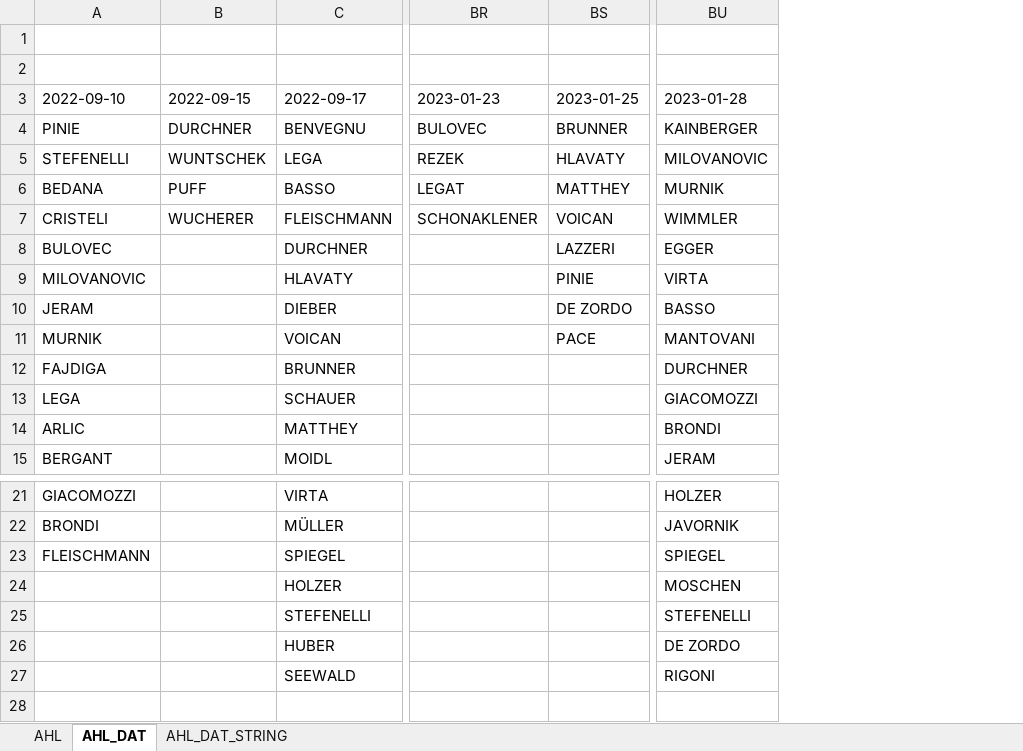
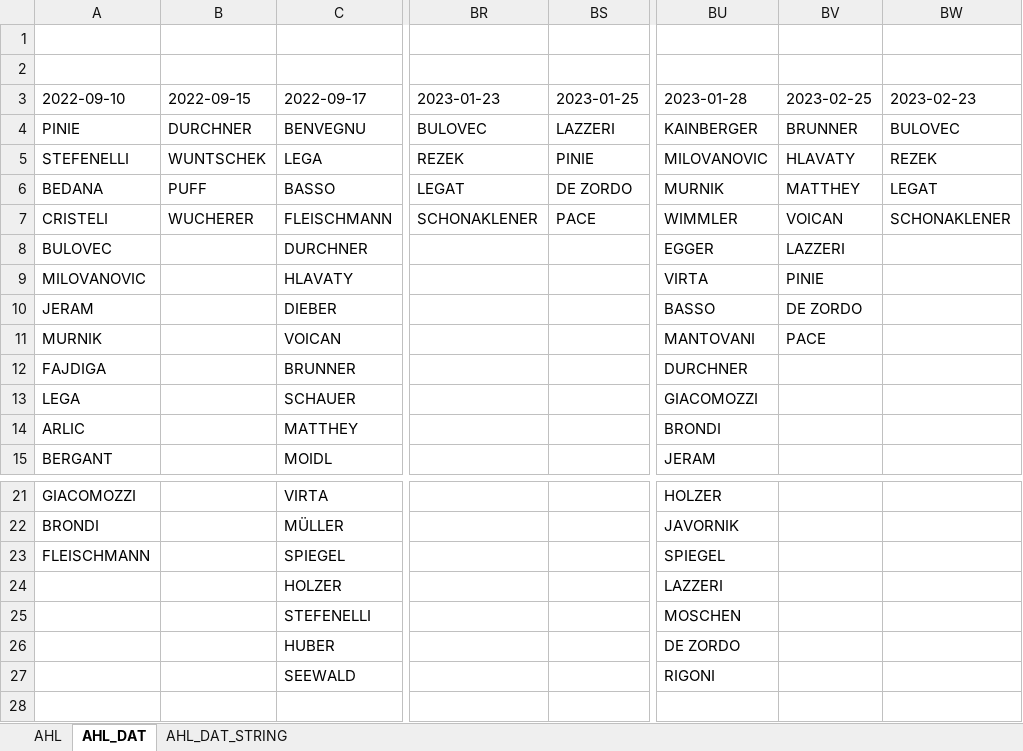
Before and after one commit to snojle23/delegacije, an Excel workbook: data/AHLdelegacije.xlsx, sheet AHL_DAT, drawn as a sheet; only a part is shown, gaps mark what is left out; values as stored, in another font and other column widths than the file's, no borders; the diff names each change by its address in the sheet, - before the commit and + after, or states it on an @@ line.

```diff
--- a/data/AHLdelegacije.xlsx (sheet AHL_DAT)
+++ b/data/AHLdelegacije.xlsx (sheet AHL_DAT)
+column BV (2023-02-25), rows 4-11: BRUNNER | HLAVATY | MATTHEY | VOICAN | LAZZERI | PINIE | DE ZORDO | PACE
+column BW (2023-02-23), rows 4-7: BULOVEC | REZEK | LEGAT | SCHONAKLENER
-BS4 (2023-01-25): BRUNNER
+BS4 (2023-01-25): LAZZERI
-BS5 (2023-01-25): HLAVATY
+BS5 (2023-01-25): PINIE
-BS6 (2023-01-25): MATTHEY
+BS6 (2023-01-25): DE ZORDO
-BS7 (2023-01-25): VOICAN
+BS7 (2023-01-25): PACE
-BS8 (2023-01-25): LAZZERI
+BS8 (2023-01-25): (empty)
-BS9 (2023-01-25): PINIE
+BS9 (2023-01-25): (empty)
-BS10 (2023-01-25): DE ZORDO
+BS10 (2023-01-25): (empty)
-BS11 (2023-01-25): PACE
+BS11 (2023-01-25): (empty)
-BU24 (2023-01-28): MOSCHEN
+BU24 (2023-01-28): LAZZERI
-BU25 (2023-01-28): STEFENELLI
+BU25 (2023-01-28): MOSCHEN
```
Also changed, not shown: sheet AHL, sheet AHL_DAT_STRING, data/ICEHLdelegacije.xlsx, 6 other files.
